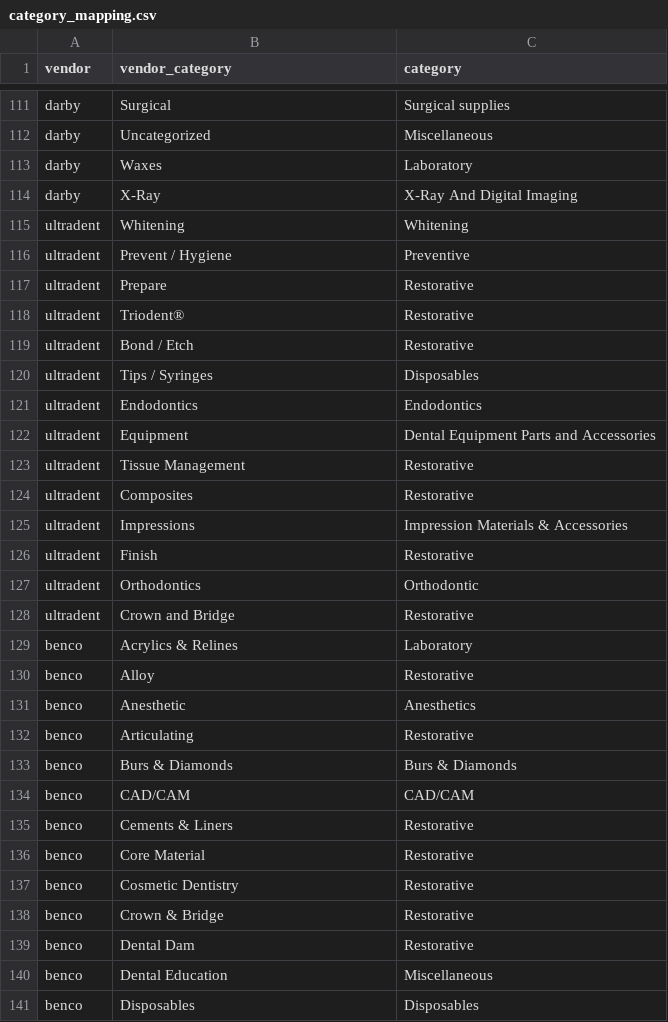
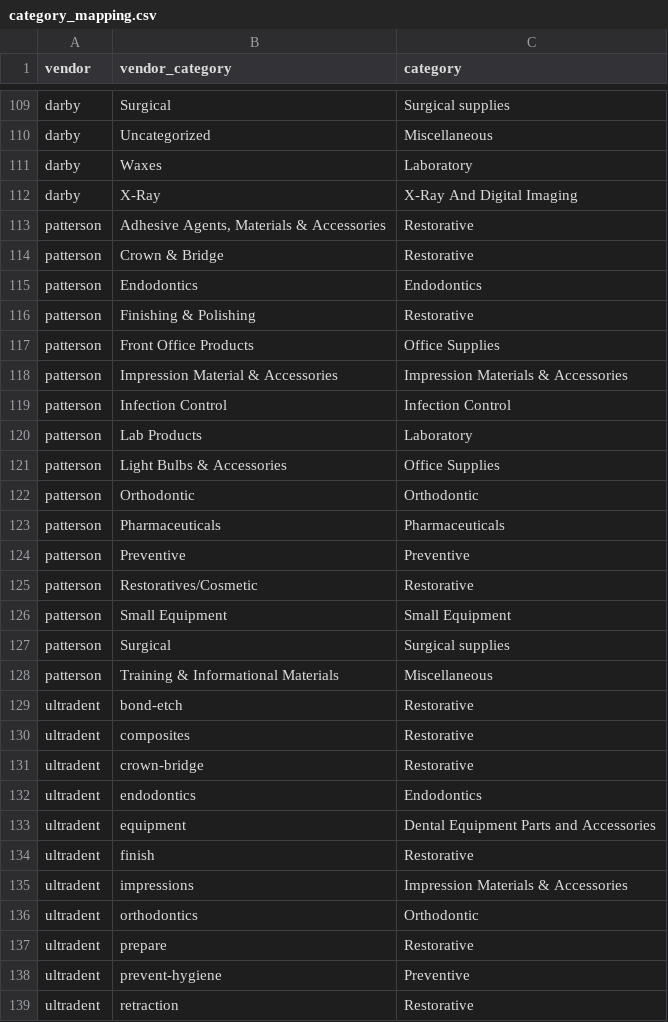
Before and after one commit to true-ant/ordo_back, a CSV file: apps/orders/management/commands/csv/category_mapping.csv, drawn as a sheet; only a part is shown, gaps mark what is left out; the shorter side is filled out with more unchanged rows; the diff covers the shown part only.

Commit message:
updated product category

```diff
--- a/apps/orders/management/commands/csv/category_mapping.csv
+++ b/apps/orders/management/commands/csv/category_mapping.csv
@@ -114,15 +112,28 @@ darby,Waxes,Laboratory
 darby,X-Ray,X-Ray And Digital Imaging
-ultradent,Whitening,Whitening
-ultradent,Prevent / Hygiene,Preventive
-ultradent,Prepare,Restorative
-ultradent,Triodent®,Restorative
-ultradent,Bond / Etch,Restorative
-ultradent,Tips / Syringes,Disposables
-ultradent,Endodontics,Endodontics
-ultradent,Equipment,Dental Equipment Parts and Accessories
-ultradent,Tissue Management,Restorative
-ultradent,Composites,Restorative
-ultradent,Impressions,Impression Materials & Accessories
-ultradent,Finish,Restorative
-ultradent,Orthodontics,Orthodontic
-ultradent,Crown and Bridge,Restorative
+patterson,"Adhesive Agents, Materials & Accessories",Restorative
+patterson,Crown & Bridge,Restorative
+patterson,Endodontics,Endodontics
+patterson,Finishing & Polishing,Restorative
+patterson,Front Office Products,Office Supplies
+patterson,Impression Material & Accessories,Impression Materials & Accessories
+patterson,Infection Control,Infection Control
+patterson,Lab Products,Laboratory
+patterson,Light Bulbs & Accessories,Office Supplies
+patterson,Orthodontic,Orthodontic
+patterson,Pharmaceuticals,Pharmaceuticals
+patterson,Preventive,Preventive
+patterson,Restoratives/Cosmetic,Restorative
+patterson,Small Equipment,Small Equipment
+patterson,Surgical,Surgical supplies
+patterson,Training & Informational Materials,Miscellaneous
+ultradent,bond-etch,Restorative
+ultradent,composites,Restorative
+ultradent,crown-bridge,Restorative
+ultradent,endodontics,Endodontics
+ultradent,equipment,Dental Equipment Parts and Accessories
+ultradent,finish,Restorative
+ultradent,impressions,Impression Materials & Accessories
+ultradent,orthodontics,Orthodontic
+ultradent,prepare,Restorative
+ultradent,prevent-hygiene,Preventive
+ultradent,retraction,Restorative
```
Also changed, not shown: 12 added rows, 10 removed rows, 36 moved rows and 6 edited cells elsewhere in this file, apps/orders/management/commands/csv/categories.csv, 2 other files.
